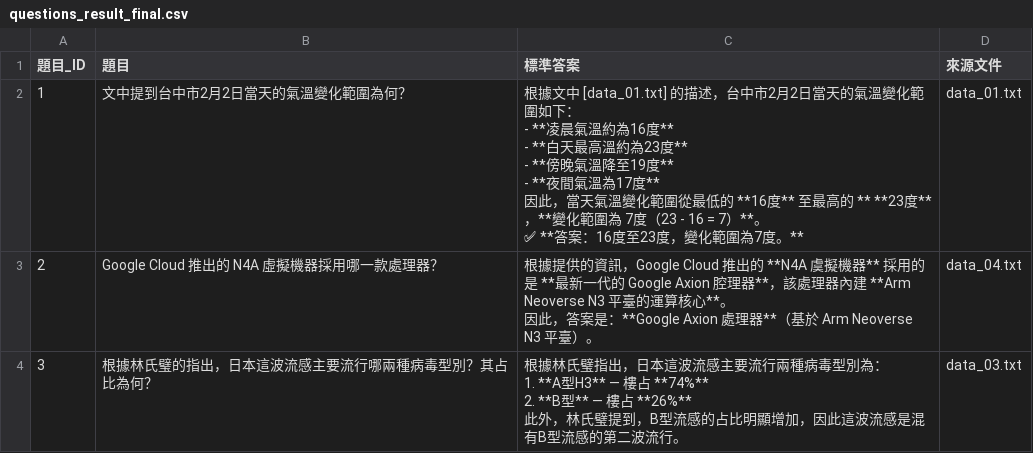
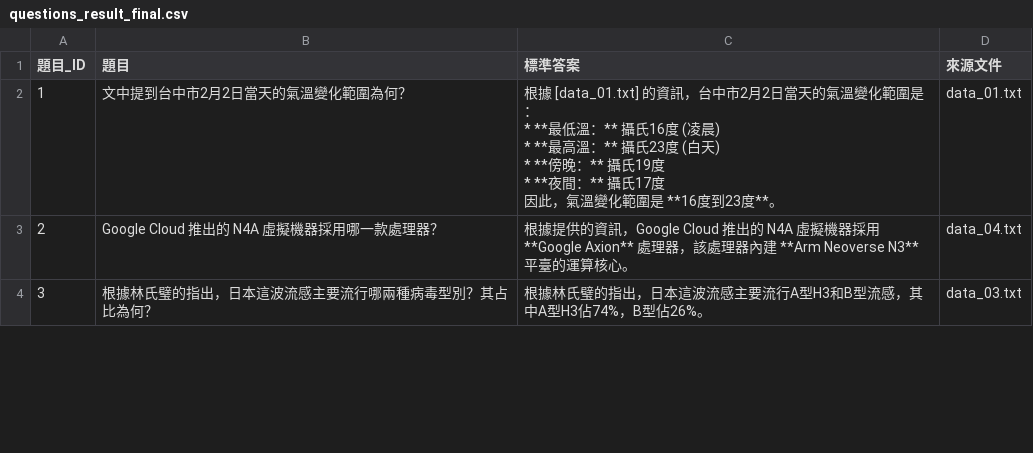
Before and after one commit to resoak/nutc2504lab_hw, a CSV file: CW/04/questions_result_final.csv, drawn as a sheet; only a part is shown; the diff covers the shown part only.

```diff
--- a/CW/04/questions_result_final.csv
+++ b/CW/04/questions_result_final.csv
@@ -1,20 +1,11 @@
 題目_ID,題目,標準答案,來源文件
-1,文中提到台中市2月2日當天的氣溫變化範圍為何？,"根據文中 [data_01.txt] 的描述，台中市2月2日當天的氣溫變化範圍如下：
-
-- **凌晨氣溫約為16度**
-- **白天最高溫約為23度**
-- **傍晚氣溫降至19度**
-- **夜間氣溫為17度**
-
-因此，當天氣溫變化範圍從最低的 **16度** 至最高的 ** **23度**，**變化範圍為 7度（23 - 16 = 7）**。
-
-✅ **答案：16度至23度，變化範圍為7度。**",data_01.txt
-2,Google Cloud 推出的 N4A 虛擬機器採用哪一款處理器？,"根據提供的資訊，Google Cloud 推出的 **N4A 虞擬機器** 採用的是 **最新一代的 Google Axion 腔理器**，該處理器內建 **Arm Neoverse N3 平臺的運算核心**。
-
-因此，答案是：**Google Axion 處理器**（基於 Arm Neoverse N3 平臺）。",data_04.txt
-3,根據林氏璧的指出，日本這波流感主要流行哪兩種病毒型別？其占比為何？,"根據林氏璧指出，日本這波流感主要流行兩種病毒型別為：
-
-1. **A型H3** — 樓占 **74%**
-2. **B型** — 樓占 **26%**
-
-此外，林氏璧提到，B型流感的占比明顯增加，因此這波流感是混有B型流感的第二波流行。",data_03.txt
+1,文中提到台中市2月2日當天的氣溫變化範圍為何？,"根據 [data_01.txt] 的資訊，台中市2月2日當天的氣溫變化範圍是：
+
+*   **最低溫：** 攝氏16度 (凌晨)
+*   **最高溫：** 攝氏23度 (白天)
+*   **傍晚：** 攝氏19度
+*   **夜間：** 攝氏17度
+
+因此，氣溫變化範圍是 **16度到23度**。",data_01.txt
+2,Google Cloud 推出的 N4A 虛擬機器採用哪一款處理器？,根據提供的資訊，Google Cloud 推出的 N4A 虛擬機器採用 **Google Axion** 處理器，該處理器內建 **Arm Neoverse N3** 平臺的運算核心。,data_04.txt
+3,根據林氏璧的指出，日本這波流感主要流行哪兩種病毒型別？其占比為何？,根據林氏璧的指出，日本這波流感主要流行A型H3和B型流感，其中A型H3佔74%，B型佔26%。,data_03.txt
```
Also changed, not shown: 7 edited cells elsewhere in this file, CW/03/Re_Write_questions_result.csv, HW/day5/1111232019_RAG_HW_01.csv, 13 other files.
